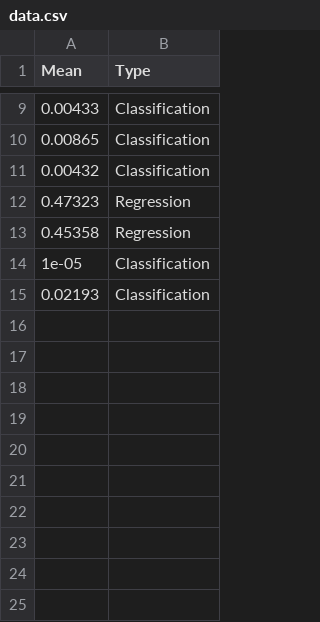
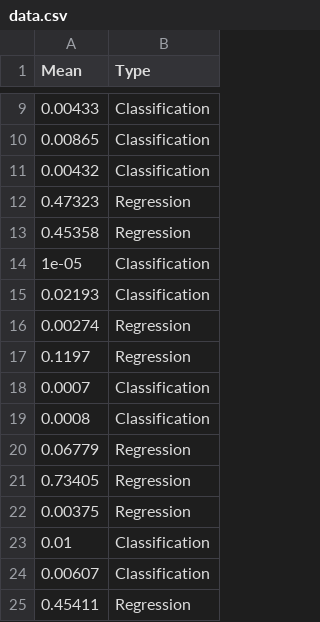
Before and after one commit to bhavyadeep-purswani/Interactive-system-for-ML-implementation, a CSV file: PredictionLayer/data/data.csv, drawn as a sheet; only a part is shown, gaps mark what is left out; the diff names each change by its address in the sheet, - before the commit and + after, or states it on an @@ line.

Commit message:
datasets updated

```diff
--- a/PredictionLayer/data/data.csv
+++ b/PredictionLayer/data/data.csv
+row 16: 0.00274 | Regression
+row 17: 0.1197 | Regression
+row 18: 0.0007 | Classification
+row 19: 0.0008 | Classification
+row 20: 0.06779 | Regression
+row 21: 0.73405 | Regression
+row 22: 0.00375 | Regression
+row 23: 0.01 | Classification
+row 24: 0.00607 | Classification
+row 25: 0.45411 | Regression
```
Also changed, not shown: generated/predictions.csv, 16 other files.
